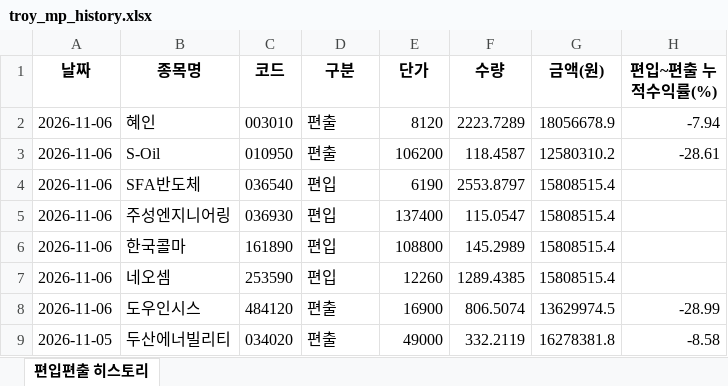
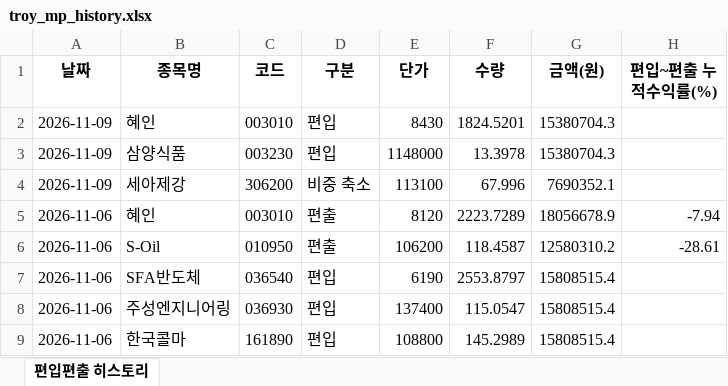
Before and after one commit to joonhakkim/liquidity-dashboard, an Excel workbook: docs/downloads/troy_mp_history.xlsx, sheet 편입편출 히스토리, drawn as a sheet; only a part is shown; the shorter side is filled out with more unchanged rows; values as stored, in another font and other column widths than the file's, no borders; the diff names each change by its address in the sheet, - before the commit and + after, or states it on an @@ line.

```diff
--- a/docs/downloads/troy_mp_history.xlsx (sheet 편입편출 히스토리)
+++ b/docs/downloads/troy_mp_history.xlsx (sheet 편입편출 히스토리)
+row 2: 2026-11-09 | 혜인 | 003010 | 편입 | 8430 | 1824.5201 | 15380704.3
+row 3: 2026-11-09 | 삼양식품 | 003230 | 편입 | 1148000 | 13.3978 | 15380704.3
+row 4: 2026-11-09 | 세아제강 | 306200 | 비중 축소 | 113100 | 67.996 | 7690352.1
```
Also changed, not shown: docs/downloads/kosdaq_long_short_index_history.xlsx, docs/downloads/mingu_mp_history.xlsx, 19 other files.
